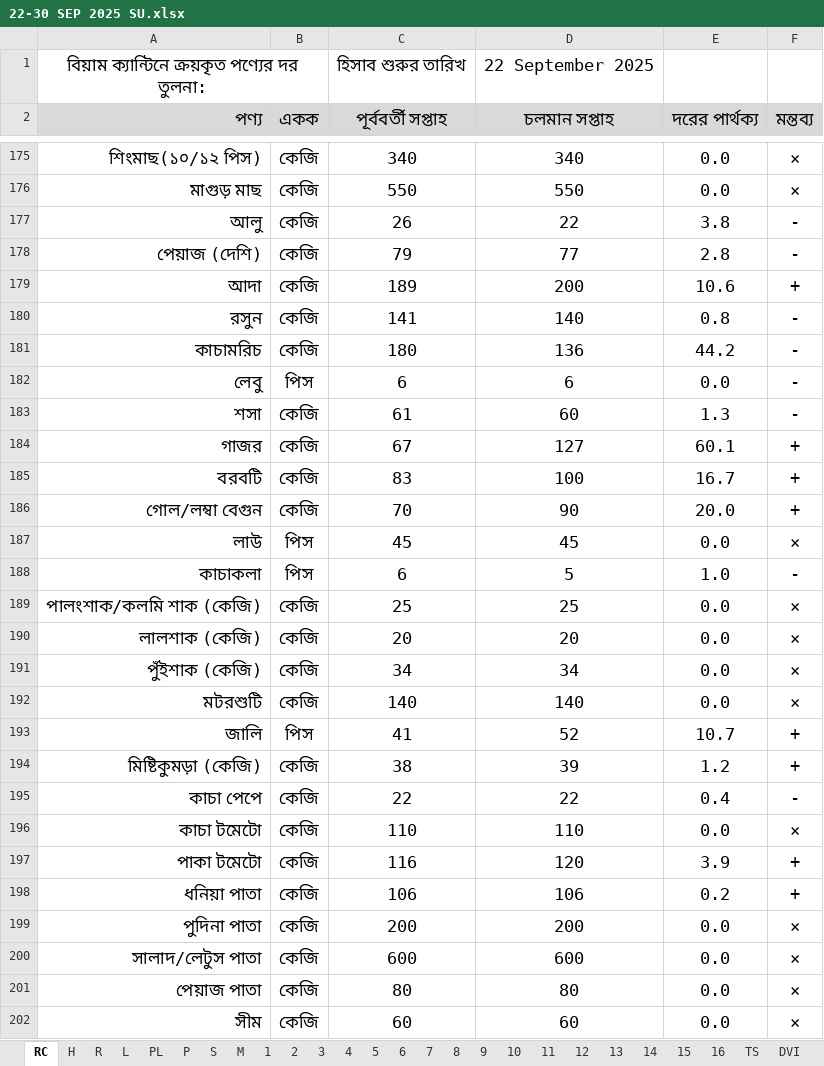
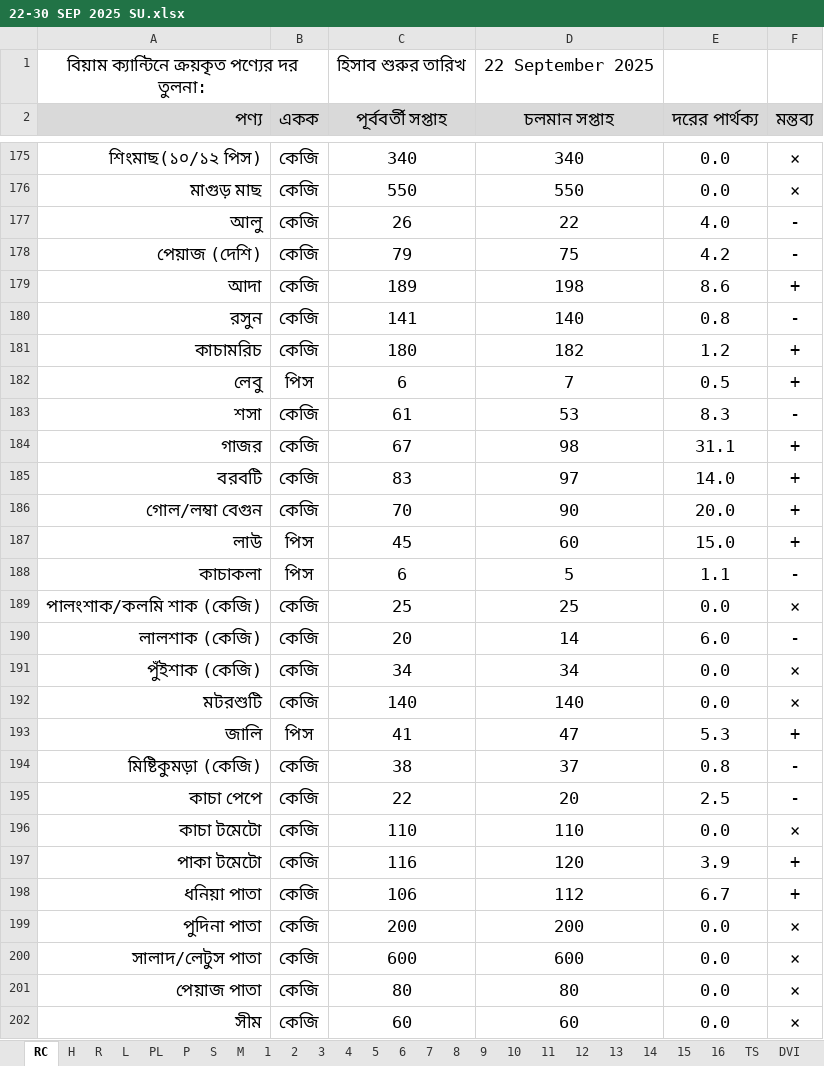
Before and after one commit to nshamim2026/office, an Excel workbook: Store/09-2025 ‍STORE GH/22-30 SEP 2025 SU.xlsx, sheet RC, drawn as a sheet; only a part is shown, gaps mark what is left out; values as stored, in another font and other column widths than the file's, no borders; conditional formats not drawn; the diff covers the shown part only; the diff names each change by its address in the sheet, - before the commit and + after, or states it on an @@ line.

```diff
--- a/Store/09-2025 ‍STORE GH/22-30 SEP 2025 SU.xlsx (sheet RC)
+++ b/Store/09-2025 ‍STORE GH/22-30 SEP 2025 SU.xlsx (sheet RC)
-E177 (দরের পার্থক্য): 3.8
+E177 (দরের পার্থক্য): 4.0
-D178 (চলমান সপ্তাহ): 77
+D178 (চলমান সপ্তাহ): 75
-E178 (দরের পার্থক্য): 2.8
+E178 (দরের পার্থক্য): 4.2
-D179 (চলমান সপ্তাহ): 200
+D179 (চলমান সপ্তাহ): 198
-E179 (দরের পার্থক্য): 10.6
+E179 (দরের পার্থক্য): 8.6
-D181 (চলমান সপ্তাহ): 136
+D181 (চলমান সপ্তাহ): 182
-E181 (দরের পার্থক্য): 44.2
+E181 (দরের পার্থক্য): 1.2
-F181:F182 (মন্তব্য): -
+F181:F182 (মন্তব্য): +
-D182 (চলমান সপ্তাহ): 6
+D182 (চলমান সপ্তাহ): 7
-E182 (দরের পার্থক্য): 0.0
+E182 (দরের পার্থক্য): 0.5
-D183 (চলমান সপ্তাহ): 60
+D183 (চলমান সপ্তাহ): 53
-E183 (দরের পার্থক্য): 1.3
+E183 (দরের পার্থক্য): 8.3
-D184 (চলমান সপ্তাহ): 127
+D184 (চলমান সপ্তাহ): 98
-E184 (দরের পার্থক্য): 60.1
+E184 (দরের পার্থক্য): 31.1
-D185 (চলমান সপ্তাহ): 100
+D185 (চলমান সপ্তাহ): 97
-E185 (দরের পার্থক্য): 16.7
+E185 (দরের পার্থক্য): 14.0
-D187 (চলমান সপ্তাহ): 45
+D187 (চলমান সপ্তাহ): 60
-E187 (দরের পার্থক্য): 0.0
+E187 (দরের পার্থক্য): 15.0
-F187 (মন্তব্য): ×
+F187 (মন্তব্য): +
-E188 (দরের পার্থক্য): 1.0
+E188 (দরের পার্থক্য): 1.1
-D190 (চলমান সপ্তাহ): 20
+D190 (চলমান সপ্তাহ): 14
-E190 (দরের পার্থক্য): 0.0
+E190 (দরের পার্থক্য): 6.0
-F190 (মন্তব্য): ×
+F190 (মন্তব্য): -
-D193 (চলমান সপ্তাহ): 52
+D193 (চলমান সপ্তাহ): 47
-E193 (দরের পার্থক্য): 10.7
+E193 (দরের পার্থক্য): 5.3
-D194 (চলমান সপ্তাহ): 39
+D194 (চলমান সপ্তাহ): 37
-E194 (দরের পার্থক্য): 1.2
+E194 (দরের পার্থক্য): 0.8
-F194 (মন্তব্য): +
+F194 (মন্তব্য): -
-D195 (চলমান সপ্তাহ): 22
+D195 (চলমান সপ্তাহ): 20
-E195 (দরের পার্থক্য): 0.4
+E195 (দরের পার্থক্য): 2.5
-D198 (চলমান সপ্তাহ): 106
+D198 (চলমান সপ্তাহ): 112
-E198 (দরের পার্থক্য): 0.2
+E198 (দরের পার্থক্য): 6.7
```
Also changed, not shown: 71 edited cells elsewhere in this sheet, sheet R, sheet P, sheet PL, sheet S, sheet 5, sheet 6, 20 more sheets, formulas that keep their value, hidden cells.
